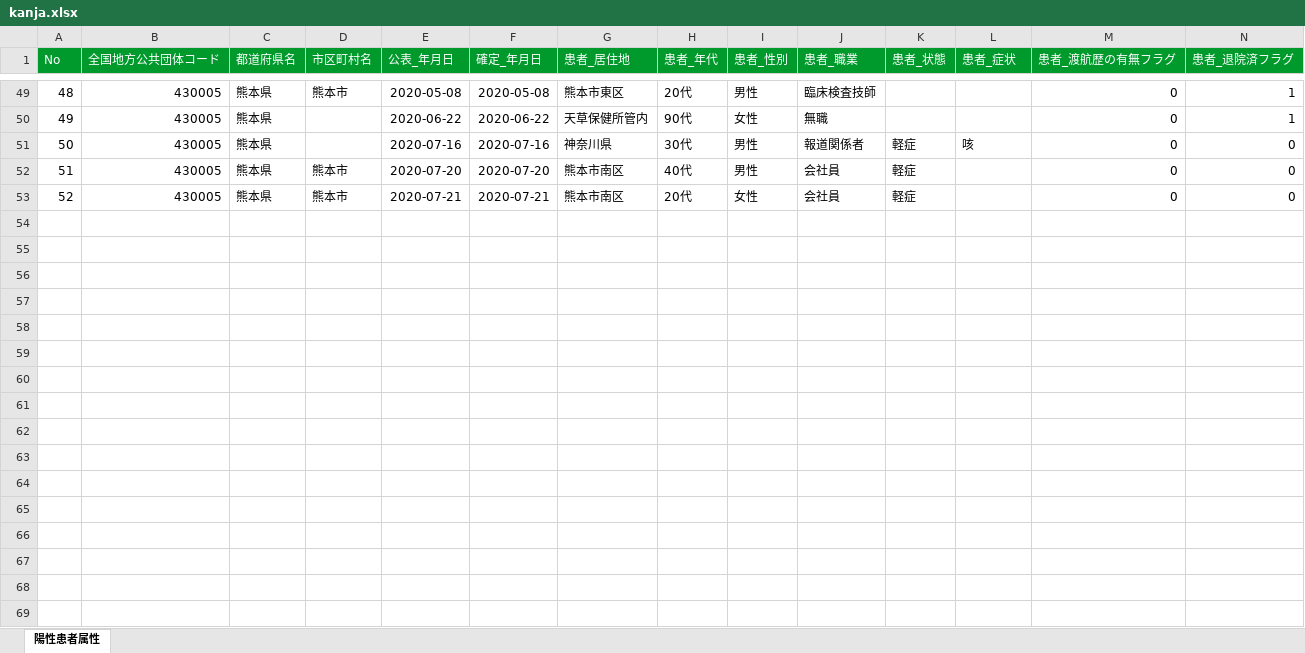
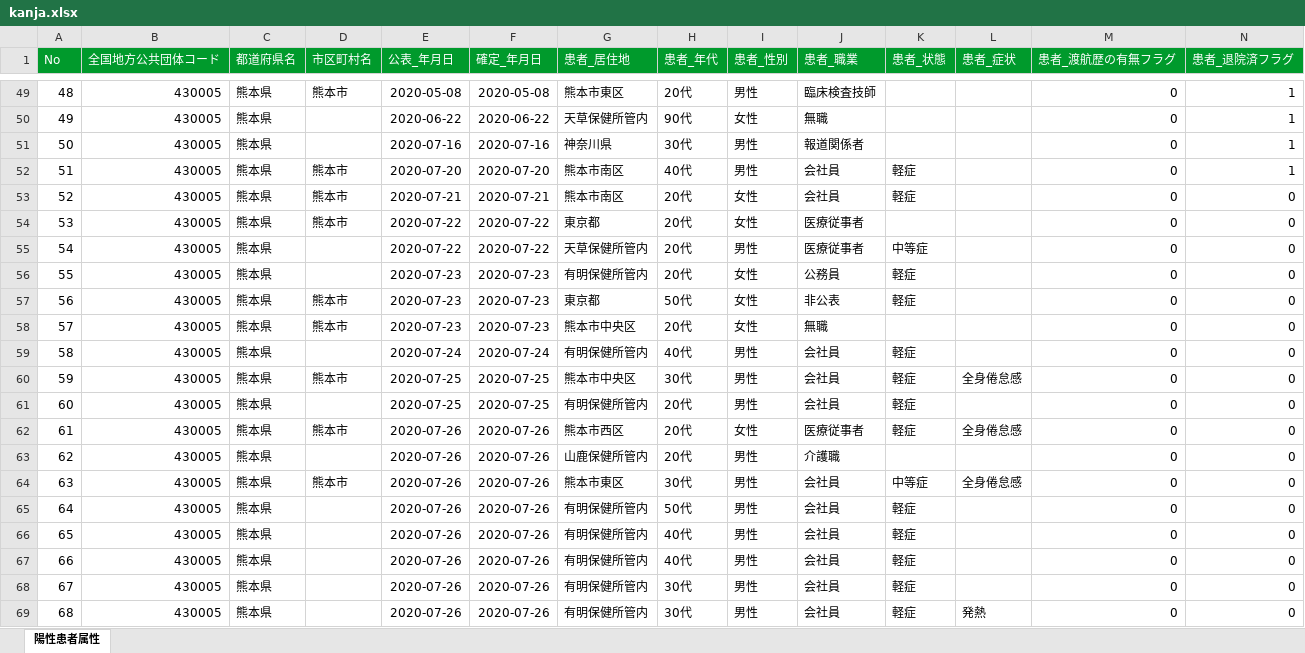
Before and after one commit to imabari/kumamoto-covid19, an Excel workbook: kanja.xlsx, sheet 陽性患者属性, drawn as a sheet; only a part is shown, gaps mark what is left out; values as stored, in another font and other column widths than the file's, no borders; rows hold the shown columns only; the diff covers the shown part only; the diff names each change by its address in the sheet, - before the commit and + after, or states it on an @@ line.

```diff
--- a/kanja.xlsx (sheet 陽性患者属性)
+++ b/kanja.xlsx (sheet 陽性患者属性)
-K51 (患者_状態): 軽症
+K51 (患者_状態): (empty)
-L51 (患者_症状): 咳
+L51 (患者_症状): (empty)
-N51:N52 (患者_退院済フラグ): 0
+N51:N52 (患者_退院済フラグ): 1
+row 54: 53 | 430005 | 熊本県 | 熊本市 | 2020-07-22 | 2020-07-22 | 東京都 | 20代 | 女性 | 医療従事者 |  |  | 0 | 0
+row 55: 54 | 430005 | 熊本県 |  | 2020-07-22 | 2020-07-22 | 天草保健所管内 | 20代 | 男性 | 医療従事者 | 中等症 |  | 0 | 0
+row 56: 55 | 430005 | 熊本県 |  | 2020-07-23 | 2020-07-23 | 有明保健所管内 | 20代 | 女性 | 公務員 | 軽症 |  | 0 | 0
+row 57: 56 | 430005 | 熊本県 | 熊本市 | 2020-07-23 | 2020-07-23 | 東京都 | 50代 | 女性 | 非公表 | 軽症 |  | 0 | 0
+row 58: 57 | 430005 | 熊本県 | 熊本市 | 2020-07-23 | 2020-07-23 | 熊本市中央区 | 20代 | 女性 | 無職 |  |  | 0 | 0
+row 59: 58 | 430005 | 熊本県 |  | 2020-07-24 | 2020-07-24 | 有明保健所管内 | 40代 | 男性 | 会社員 | 軽症 |  | 0 | 0
+row 60: 59 | 430005 | 熊本県 | 熊本市 | 2020-07-25 | 2020-07-25 | 熊本市中央区 | 30代 | 男性 | 会社員 | 軽症 | 全身倦怠感 | 0 | 0
+row 61: 60 | 430005 | 熊本県 |  | 2020-07-25 | 2020-07-25 | 有明保健所管内 | 20代 | 男性 | 会社員 | 軽症 |  | 0 | 0
+row 62: 61 | 430005 | 熊本県 | 熊本市 | 2020-07-26 | 2020-07-26 | 熊本市西区 | 20代 | 女性 | 医療従事者 | 軽症 | 全身倦怠感 | 0 | 0
+row 63: 62 | 430005 | 熊本県 |  | 2020-07-26 | 2020-07-26 | 山鹿保健所管内 | 20代 | 男性 | 介護職 |  |  | 0 | 0
+row 64: 63 | 430005 | 熊本県 | 熊本市 | 2020-07-26 | 2020-07-26 | 熊本市東区 | 30代 | 男性 | 会社員 | 中等症 | 全身倦怠感 | 0 | 0
+row 65: 64 | 430005 | 熊本県 |  | 2020-07-26 | 2020-07-26 | 有明保健所管内 | 50代 | 男性 | 会社員 | 軽症 |  | 0 | 0
+row 66: 65 | 430005 | 熊本県 |  | 2020-07-26 | 2020-07-26 | 有明保健所管内 | 40代 | 男性 | 会社員 | 軽症 |  | 0 | 0
+row 67: 66 | 430005 | 熊本県 |  | 2020-07-26 | 2020-07-26 | 有明保健所管内 | 40代 | 男性 | 会社員 | 軽症 |  | 0 | 0
+row 68: 67 | 430005 | 熊本県 |  | 2020-07-26 | 2020-07-26 | 有明保健所管内 | 30代 | 男性 | 会社員 | 軽症 |  | 0 | 0
+row 69: 68 | 430005 | 熊本県 |  | 2020-07-26 | 2020-07-26 | 有明保健所管内 | 30代 | 男性 | 会社員 | 軽症 | 発熱 | 0 | 0
```
Also changed, not shown: 93 added rows elsewhere in this sheet, kensa.xlsx, soudan.xlsx, 1 other file.
